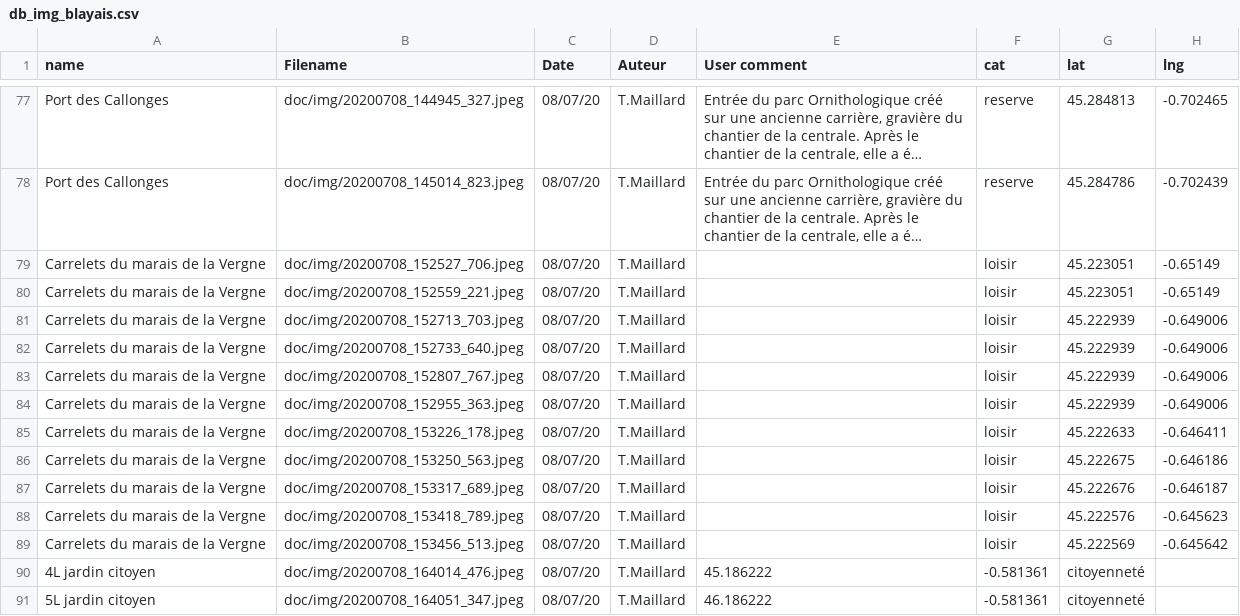
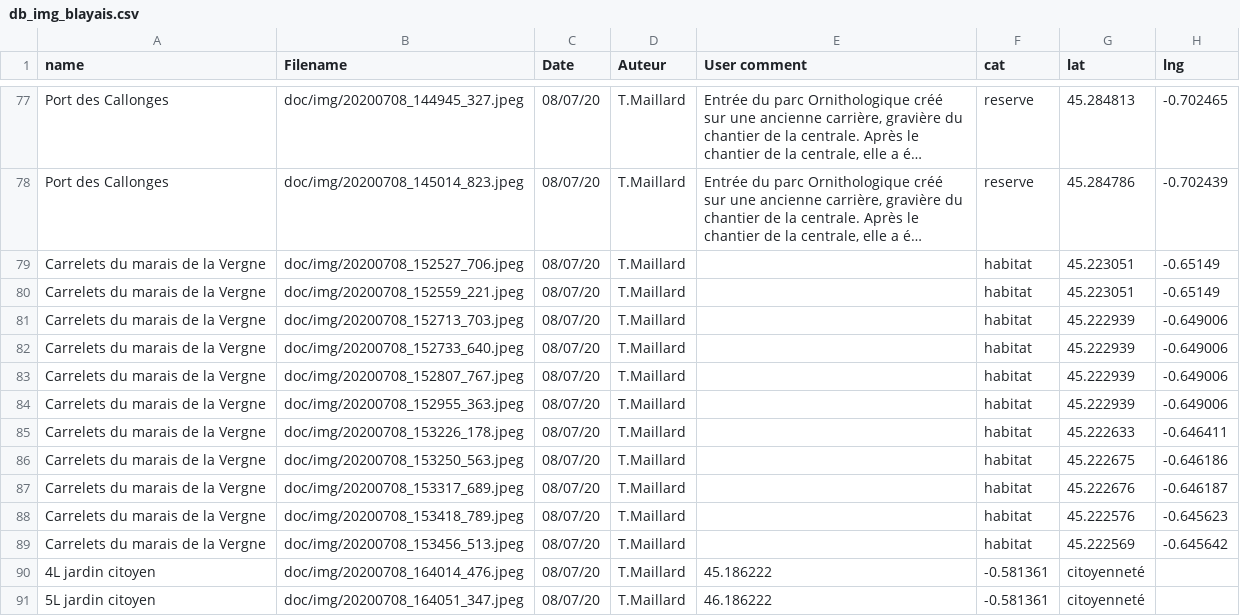
Before and after one commit to ThoMaCarto/PaysageBlayais, a CSV file: doc/db_img_blayais.csv, drawn as a sheet; only a part is shown, gaps mark what is left out; long unchanged cells end in …; the diff names each change by its address in the sheet, - before the commit and + after, or states it on an @@ line.

Commit message:
Update db_img_blayais.csv

```diff
--- a/doc/db_img_blayais.csv
+++ b/doc/db_img_blayais.csv
-F79:F89 (cat): loisir
+F79:F89 (cat): habitat
```
